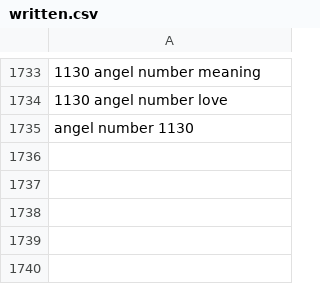
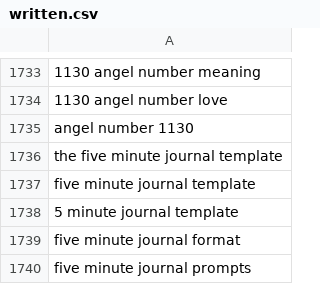
Before and after one commit to charliesheep7/demiwebsite, a CSV file: .claude/skills/demimanifest-blog-writer/written.csv, drawn as a sheet; only a part is shown, gaps mark what is left out; the diff names each change by its address in the sheet, - before the commit and + after, or states it on an @@ line.

```diff
--- a/.claude/skills/demimanifest-blog-writer/written.csv
+++ b/.claude/skills/demimanifest-blog-writer/written.csv
+row 1736: the five minute journal template
+row 1737: five minute journal template
+row 1738: 5 minute journal template
+row 1739: five minute journal format
+row 1740: five minute journal prompts
```
Also changed, not shown: 2 other files.
